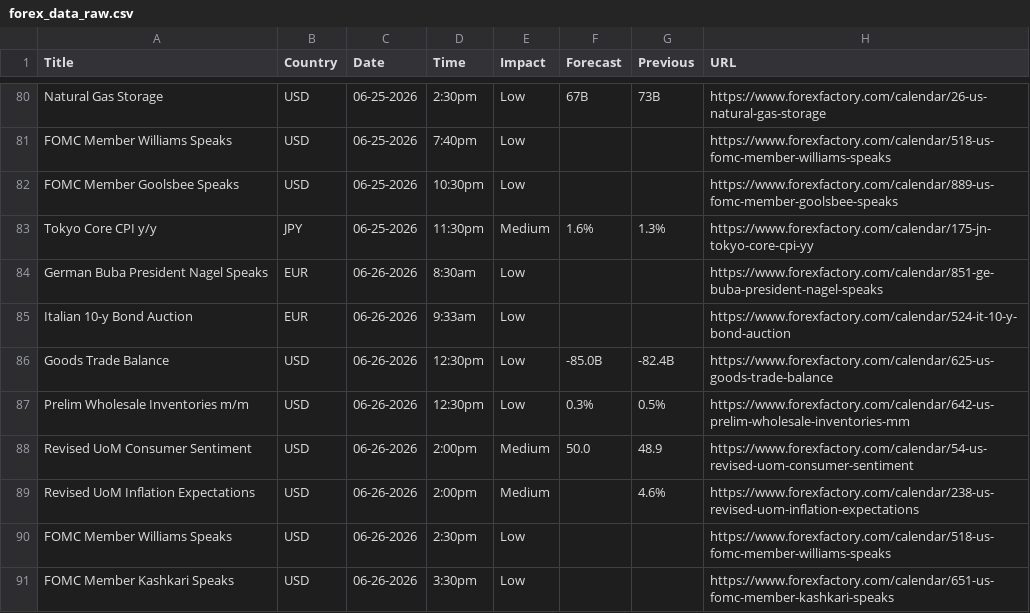
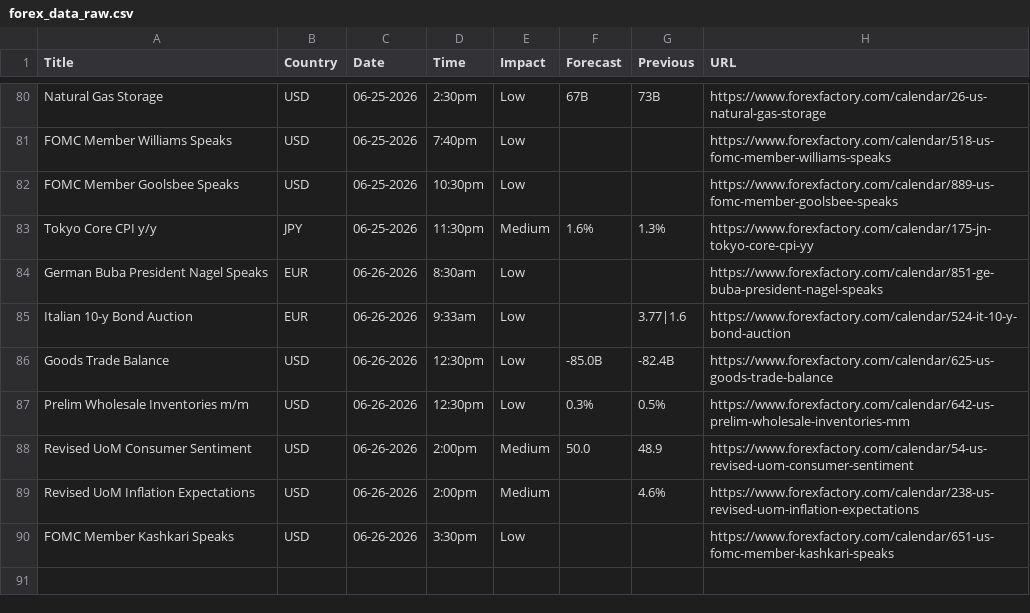
Before and after one commit to CryptoGamerDev/forex-calendar-data, a CSV file: forex_data_raw.csv, drawn as a sheet; only a part is shown, gaps mark what is left out.

```diff
--- a/forex_data_raw.csv
+++ b/forex_data_raw.csv
@@ -84,3 +84,3 @@ Tokyo Core CPI y/y,JPY,06-25-2026,11:30pm,Medium,1.6%,1.3%,https://www.forexfact
 German Buba President Nagel Speaks,EUR,06-26-2026,8:30am,Low,,,https://www.forexfactory.com/calendar/851-ge-buba-president-nagel-speaks
-Italian 10-y Bond Auction,EUR,06-26-2026,9:33am,Low,,,https://www.forexfactory.com/calendar/524-it-10-y-bond-auction
+Italian 10-y Bond Auction,EUR,06-26-2026,9:33am,Low,,3.77|1.6,https://www.forexfactory.com/calendar/524-it-10-y-bond-auction
 Goods Trade Balance,USD,06-26-2026,12:30pm,Low,-85.0B,-82.4B,https://www.forexfactory.com/calendar/625-us-goods-trade-balance
@@ -89,3 +89,2 @@ Revised UoM Consumer Sentiment,USD,06-26-2026,2:00pm,Medium,50.0,48.9,https://ww
 Revised UoM Inflation Expectations,USD,06-26-2026,2:00pm,Medium,,4.6%,https://www.forexfactory.com/calendar/238-us-revised-uom-inflation-expectations
-FOMC Member Williams Speaks,USD,06-26-2026,2:30pm,Low,,,https://www.forexfactory.com/calendar/518-us-fomc-member-williams-speaks
 FOMC Member Kashkari Speaks,USD,06-26-2026,3:30pm,Low,,,https://www.forexfactory.com/calendar/651-us-fomc-member-kashkari-speaks
```
Also changed, not shown: forex_data_simple.csv.
